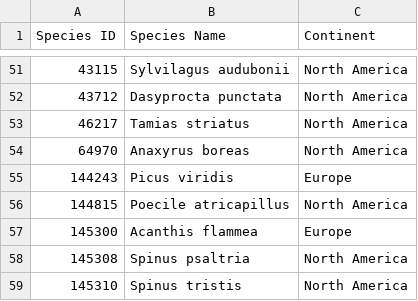
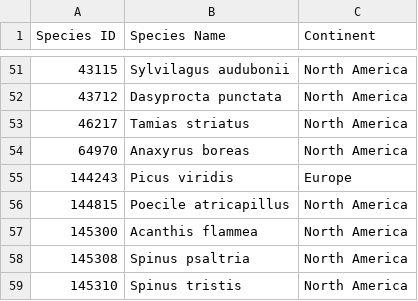
Before and after one commit to djordjepmihajlovic/Machine-Learning-Species-Analysis, a CSV file: species/species_continent_data.csv, drawn as a sheet; only a part is shown, gaps mark what is left out.

```diff
--- a/species/species_continent_data.csv
+++ b/species/species_continent_data.csv
@@ -56,3 +56,3 @@ Species ID,Species Name,Continent
 144815,Poecile atricapillus,North America
-145300,Acanthis flammea,Europe
+145300,Acanthis flammea,North America
 145308,Spinus psaltria,North America
```
Also changed, not shown: 4 other files.
